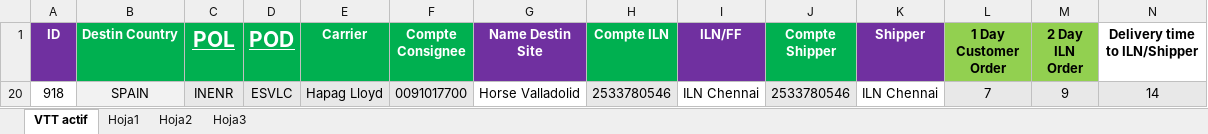
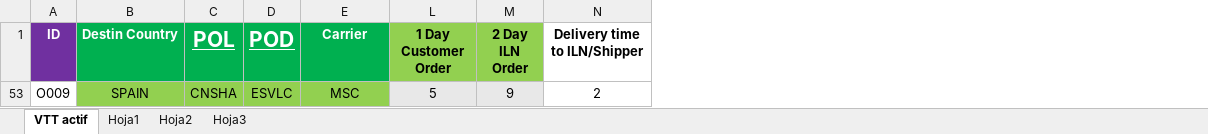
Before and after one commit to TPTENGHORSE/TPTENGTOOLS, an Excel workbook: VTT Tool/VTT DATA.xlsx, sheet VTT actif, drawn as a sheet; only a part is shown; values as stored, in another font and other column widths than the file's, no borders; removed rows and columns are numbered as before the commit, all else as after; rows hold the shown columns only; the diff names each change by its address in the sheet, - before the commit and + after, or states it on an @@ line.

```diff
--- a/VTT Tool/VTT DATA.xlsx (sheet VTT actif)
+++ b/VTT Tool/VTT DATA.xlsx (sheet VTT actif)
@@ column F (Compte Consignee) hidden, empty @@
@@ column G (Name Destin Site) hidden, empty @@
@@ column H (Compte ILN) hidden, empty @@
@@ column I (ILN/FF) hidden, empty @@
@@ column J (Compte Shipper) hidden, empty @@
@@ column K (Shipper) hidden, empty @@
-row 20: 918 | SPAIN | INENR | ESVLC | Hapag Lloyd | 0091017700 | Horse Valladolid | 2533780546 | ILN Chennai | 2533780546 | ILN Chennai | 7 | 9 | 14
+row 53: O009 | SPAIN | CNSHA | ESVLC | MSC | 5 | 9 | 2
```
Also changed, not shown: 4 other files.
